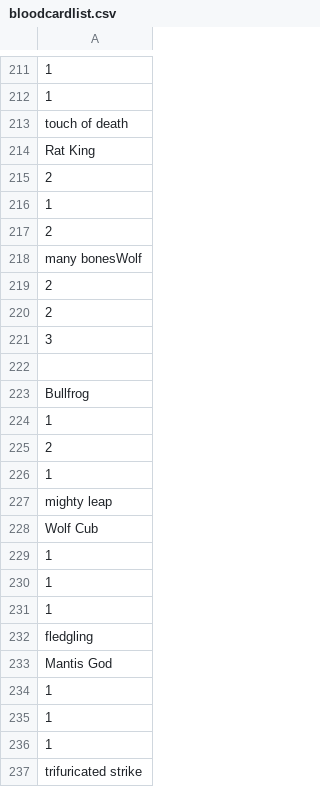
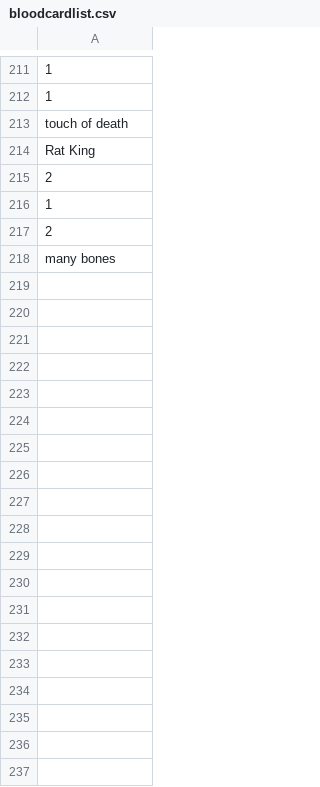
Before and after one commit to johnlu4/CompSciCPT-ICS4U1a-JohnNathanNorman, a CSV file: testcard/bloodcardlist.csv, drawn as a sheet; only a part is shown, gaps mark what is left out; the shorter side is filled out with more unchanged rows; the diff covers the shown part only; the diff names each change by its address in the sheet, - before the commit and + after, or states it on an @@ line.

```diff
--- a/testcard/bloodcardlist.csv
+++ b/testcard/bloodcardlist.csv
-row 218: many bonesWolf
-row 219: 2
-row 220: 2
-row 221: 3
-row 222: (empty)
-row 223: Bullfrog
-row 224: 1
-row 225: 2
-row 226: 1
-row 227: mighty leap
-row 228: Wolf Cub
-row 229: 1
-row 230: 1
-row 231: 1
-row 232: fledgling
-row 233: Mantis God
-row 234: 1
-row 235: 1
-row 236: 1
-row 237: trifuricated strike
```
Also changed, not shown: 34 removed rows elsewhere in this file, 2 other files.
